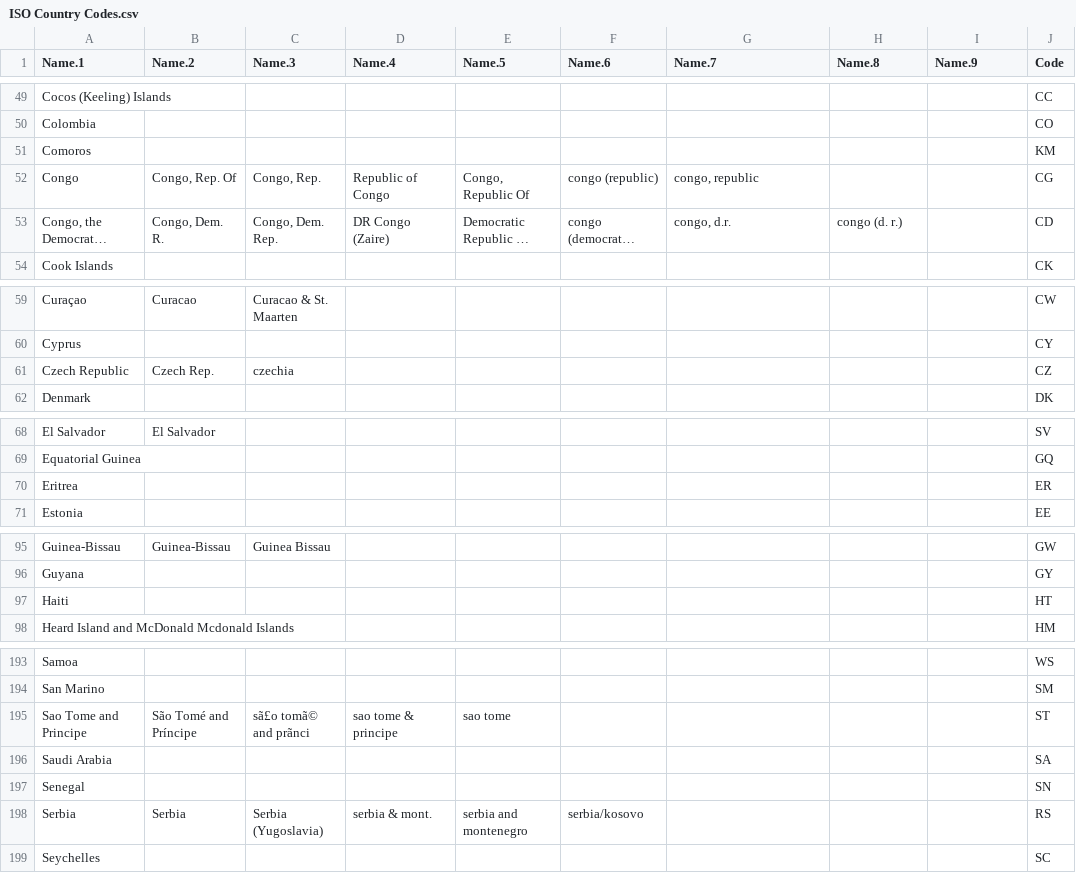
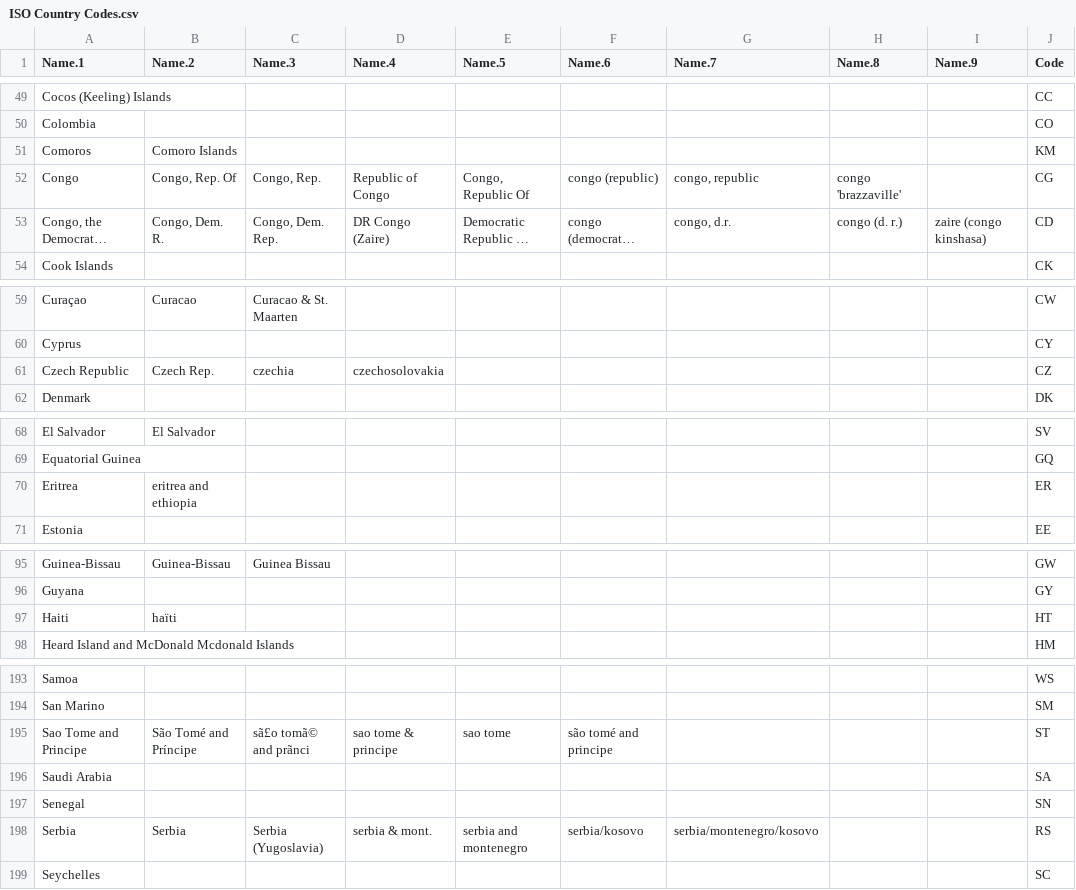
Before and after one commit to JeremyBowyer/Assign_ISO, a CSV file: ISO Country Codes.csv, drawn as a sheet; only a part is shown, gaps mark what is left out; long unchanged cells end in …; the diff covers the shown part only; the diff names each change by its address in the sheet, - before the commit and + after, or states it on an @@ line.

Commit message:
Updated country list

```diff
--- a/ISO Country Codes.csv
+++ b/ISO Country Codes.csv
-B51 (Name.2): (empty)
+B51 (Name.2): Comoro Islands
-H52 (Name.8): (empty)
+H52 (Name.8): congo 'brazzaville'
-I53 (Name.9): (empty)
+I53 (Name.9): zaire (congo kinshasa)
-D61 (Name.4): (empty)
+D61 (Name.4): czechosolovakia
-B70 (Name.2): (empty)
+B70 (Name.2): eritrea and ethiopia
-B97 (Name.2): (empty)
+B97 (Name.2): haïti
-F195 (Name.6): (empty)
+F195 (Name.6): são tomé and principe
-G198 (Name.7): (empty)
+G198 (Name.7): serbia/montenegro/kosovo
```
Also changed, not shown: 1 edited cell elsewhere in this file.
